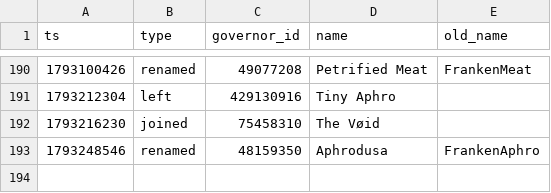
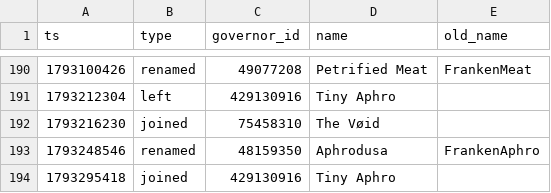
Before and after one commit to Aphrodite213/KS-MP, a CSV file: data/events.csv, drawn as a sheet; only a part is shown, gaps mark what is left out.

```diff
--- a/data/events.csv
+++ b/data/events.csv
@@ -193 +193,2 @@ ts,type,governor_id,name,old_name
 1793248546,renamed,48159350,Aphrodusa,FrankenAphro
+1793295418,joined,429130916,Tiny Aphro,
```
Also changed, not shown: data/snapshots.csv.
